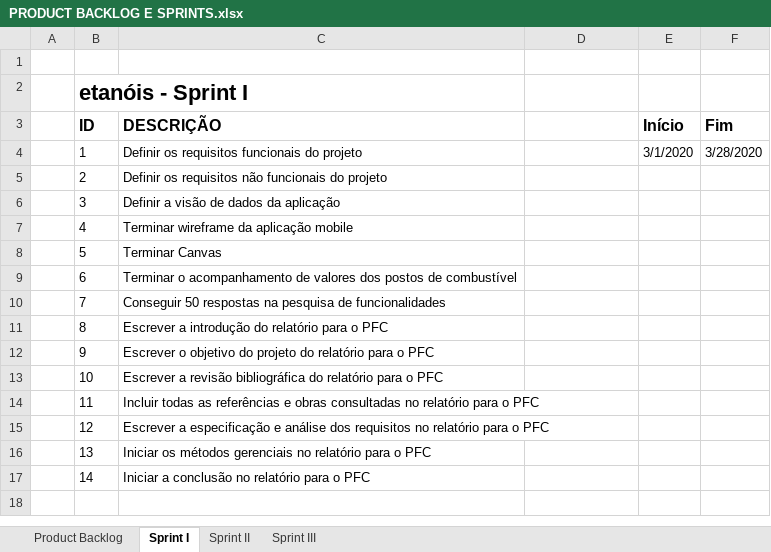
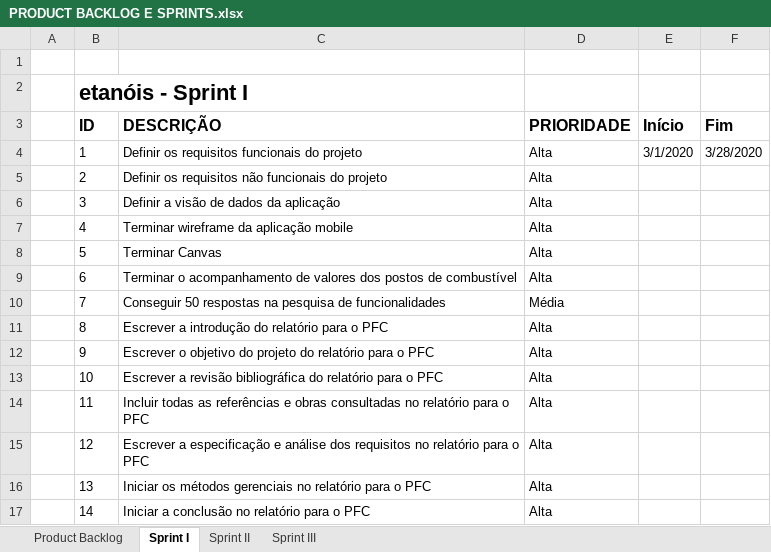
Before and after one commit to mateusjbarbosa/fai.etanois.docs, an Excel workbook: docs/projeto-final/pfc/apendices/APÊNDICE B - PRODUCT BACKLOG E SPRINTS/PRODUCT BACKLOG E SPRINTS.xlsx, sheet Sprint I, drawn as a sheet; values as stored, in another font and other column widths than the file's, no borders; the diff names each change by its address in the sheet, - before the commit and + after, or states it on an @@ line.

Commit message:
Atualização das sprints e backlog

```diff
--- a/docs/projeto-final/pfc/apendices/APÊNDICE B - PRODUCT BACKLOG E SPRINTS/PRODUCT BACKLOG E SPRINTS.xlsx (sheet Sprint I)
+++ b/docs/projeto-final/pfc/apendices/APÊNDICE B - PRODUCT BACKLOG E SPRINTS/PRODUCT BACKLOG E SPRINTS.xlsx (sheet Sprint I)
-D3: (empty)
+D3: PRIORIDADE
-D4:D9 (PRIORIDADE): (empty)
+D4:D9 (PRIORIDADE): Alta
-D10 (PRIORIDADE): (empty)
+D10 (PRIORIDADE): Média
-D11:D17 (PRIORIDADE): (empty)
+D11:D17 (PRIORIDADE): Alta
```
Also changed, not shown: sheet Sprint II, sheet Sprint III.
